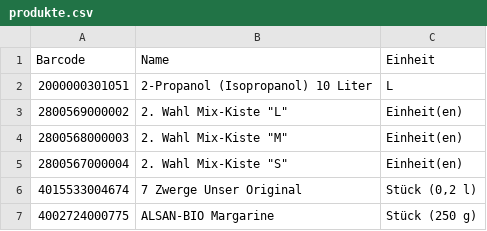
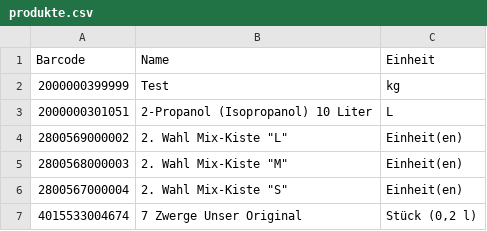
Before and after one commit to hapehahn/hofladen-picker, a CSV file: produkte.csv, drawn as a sheet; only a part is shown; the shorter side is filled out with more unchanged rows; the diff names each change by its address in the sheet, - before the commit and + after, or states it on an @@ line.

Commit message:
Update produkte.csv

```diff
--- a/produkte.csv
+++ b/produkte.csv
+row 2: 2000000399999 | Test | kg
```
